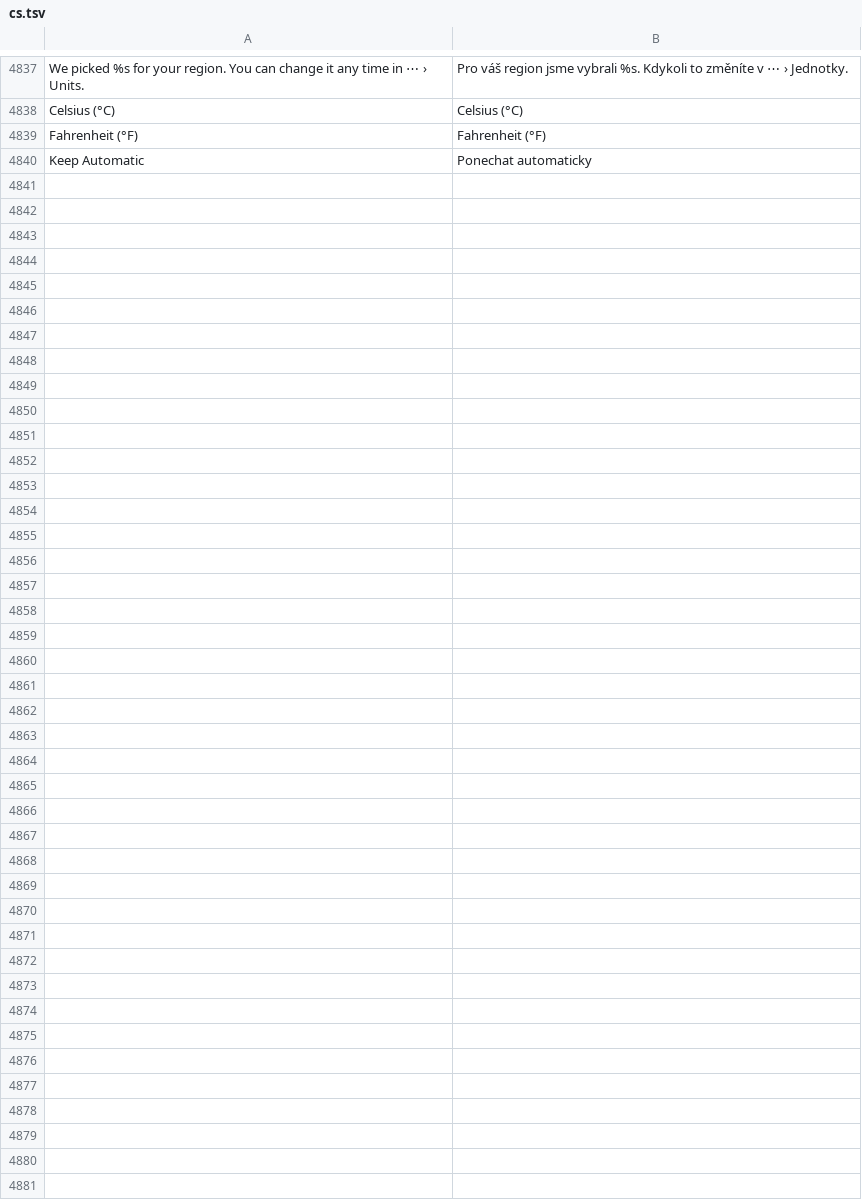
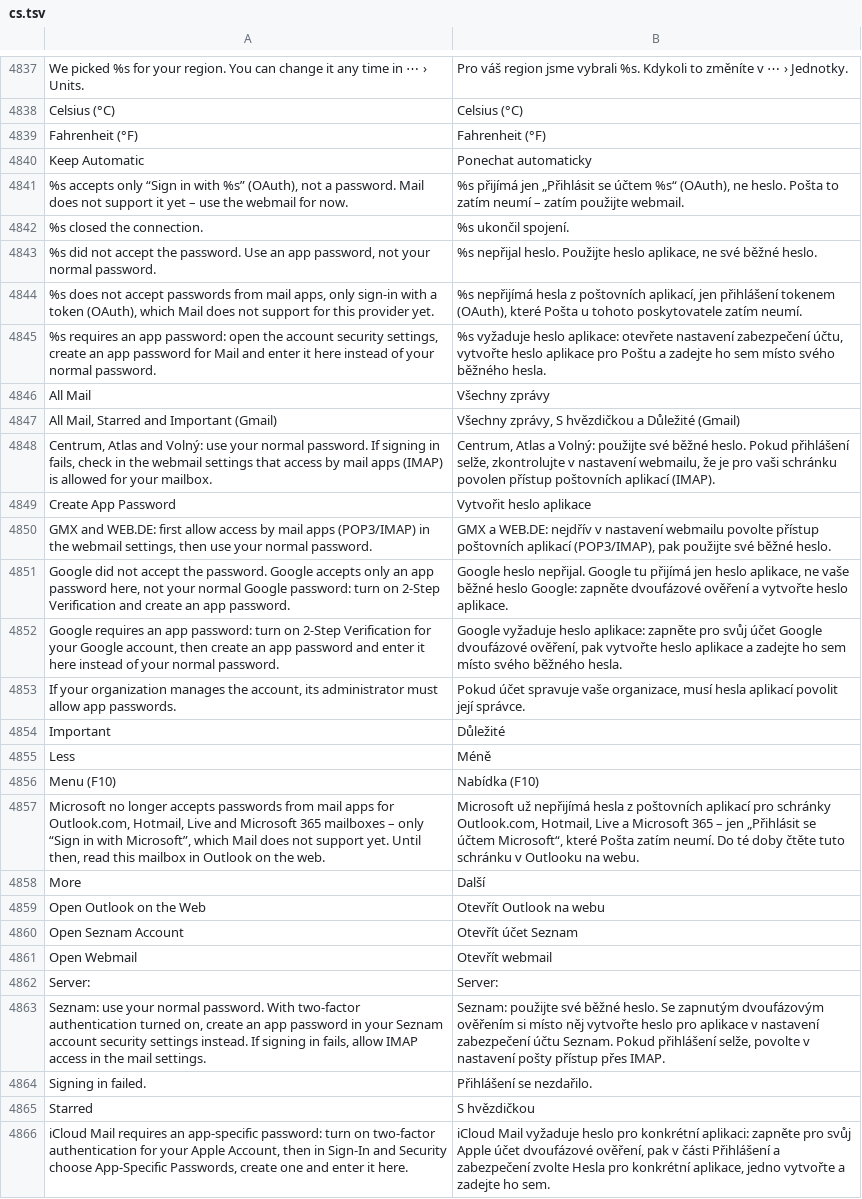
Before and after one commit to luxopes/LuxOS-Arch, a TSV file: packages/luxos-i18n/files/cs.tsv, drawn as a sheet; only a part is shown, gaps mark what is left out.

```diff
--- a/packages/luxos-i18n/files/cs.tsv
+++ b/packages/luxos-i18n/files/cs.tsv
@@ -4840 +4840,27 @@ Fahrenheit (°F)	Fahrenheit (°F)
 Keep Automatic	Ponechat automaticky
+%s accepts only “Sign in with %s” (OAuth), not a password. Mail does not support it yet – use the webmail for now.	%s přijímá jen „Přihlásit se účtem %s“ (OAuth), ne heslo. Pošta to zatím neumí – zatím použijte webmail.
+%s closed the connection.	%s ukončil spojení.
+%s did not accept the password. Use an app password, not your normal password.	%s nepřijal heslo. Použijte heslo aplikace, ne své běžné heslo.
+%s does not accept passwords from mail apps, only sign-in with a token (OAuth), which Mail does not support for this provider yet.	%s nepřijímá hesla z poštovních aplikací, jen přihlášení tokenem (OAuth), které Pošta u tohoto poskytovatele zatím neumí.
+%s requires an app password: open the account security settings, create an app password for Mail and enter it here instead of your normal password.	%s vyžaduje heslo aplikace: otevřete nastavení zabezpečení účtu, vytvořte heslo aplikace pro Poštu a zadejte ho sem místo svého běžného hesla.
+All Mail	Všechny zprávy
+All Mail, Starred and Important (Gmail)	Všechny zprávy, S hvězdičkou a Důležité (Gmail)
+Centrum, Atlas and Volný: use your normal password. If signing in fails, check in the webmail settings that access by mail apps (IMAP) is allowed for your mailbox.	Centrum, Atlas a Volný: použijte své běžné heslo. Pokud přihlášení selže, zkontrolujte v nastavení webmailu, že je pro vaši schránku povolen přístup poštovních aplikací (IMAP).
+Create App Password	Vytvořit heslo aplikace
+GMX and WEB.DE: first allow access by mail apps (POP3/IMAP) in the webmail settings, then use your normal password.	GMX a WEB.DE: nejdřív v nastavení webmailu povolte přístup poštovních aplikací (POP3/IMAP), pak použijte své běžné heslo.
+Google did not accept the password. Google accepts only an app password here, not your normal Google password: turn on 2-Step Verification and create an app password.	Google heslo nepřijal. Google tu přijímá jen heslo aplikace, ne vaše běžné heslo Google: zapněte dvoufázové ověření a vytvořte heslo aplikace.
+Google requires an app password: turn on 2-Step Verification for your Google account, then create an app password and enter it here instead of your normal password.	Google vyžaduje heslo aplikace: zapněte pro svůj účet Google dvoufázové ověření, pak vytvořte heslo aplikace a zadejte ho sem místo svého běžného hesla.
+If your organization manages the account, its administrator must allow app passwords.	Pokud účet spravuje vaše organizace, musí hesla aplikací povolit její správce.
+Important	Důležité
+Less	Méně
+Menu (F10)	Nabídka (F10)
+Microsoft no longer accepts passwords from mail apps for Outlook.com, Hotmail, Live and Microsoft 365 mailboxes – only “Sign in with Microsoft”, which Mail does not support yet. Until then, read this mailbox in Outlook on the web.	Microsoft už nepřijímá hesla z poštovních aplikací pro schránky Outlook.com, Hotmail, Live a Microsoft 365 – jen „Přihlásit se účtem Microsoft“, které Pošta zatím neumí. Do té doby čtěte tuto schránku v Outlooku na webu.
+More	Další
+Open Outlook on the Web	Otevřít Outlook na webu
+Open Seznam Account	Otevřít účet Seznam
+Open Webmail	Otevřít webmail
+Server:	Server:
+Seznam: use your normal password. With two-factor authentication turned on, create an app password in your Seznam account security settings instead. If signing in fails, allow IMAP access in the mail settings.	Seznam: použijte své běžné heslo. Se zapnutým dvoufázovým ověřením si místo něj vytvořte heslo pro aplikace v nastavení zabezpečení účtu Seznam. Pokud přihlášení selže, povolte v nastavení pošty přístup přes IMAP.
+Signing in failed.	Přihlášení se nezdařilo.
+Starred	S hvězdičkou
+iCloud Mail requires an app-specific password: turn on two-factor authentication for your Apple Account, then in Sign-In and Security choose App-Specific Passwords, create one and enter it here.	iCloud Mail vyžaduje heslo pro konkrétní aplikaci: zapněte pro svůj Apple účet dvoufázové ověření, pak v části Přihlášení a zabezpečení zvolte Hesla pro konkrétní aplikace, jedno vytvořte a zadejte ho sem.
```
Also changed, not shown: packages/luxos-i18n/files/it.tsv, packages/luxos-i18n/files/nl.tsv, 28 other files.
